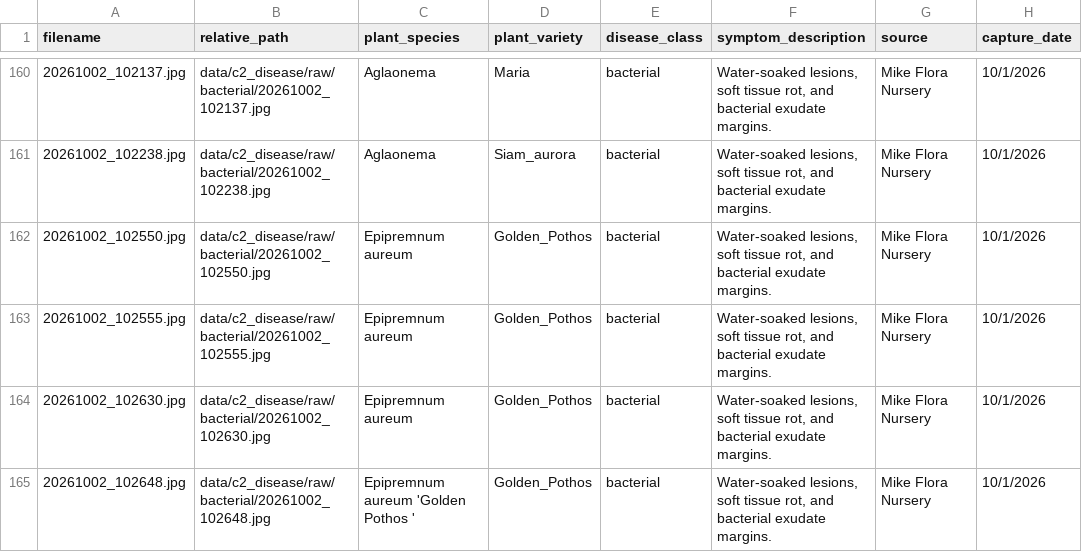
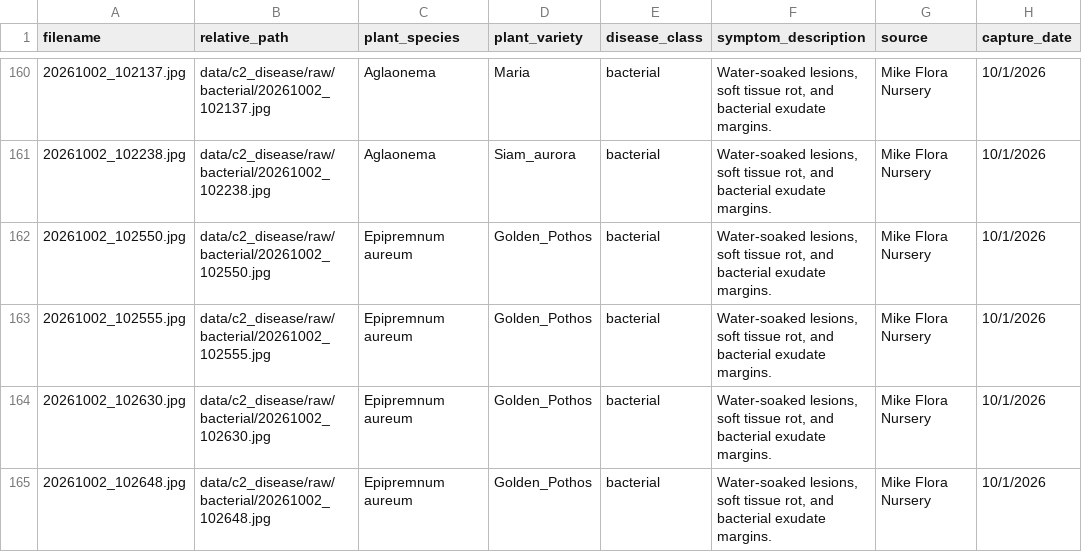
Before and after one commit to dialgolum/J26-DS-332-FloraSense, a CSV file: data/c2_disease/dataset_manifest1.csv, drawn as a sheet; only a part is shown, gaps mark what is left out; the diff covers the shown part only; the diff names each change by its address in the sheet, - before the commit and + after, or states it on an @@ line.

```diff
--- a/data/c2_disease/dataset_manifest1.csv
+++ b/data/c2_disease/dataset_manifest1.csv
-C165 (plant_species): Epipremnum aureum 'Golden Pothos '
+C165 (plant_species): Epipremnum aureum
```
Also changed, not shown: 20 edited cells elsewhere in this file, 2 other files.
